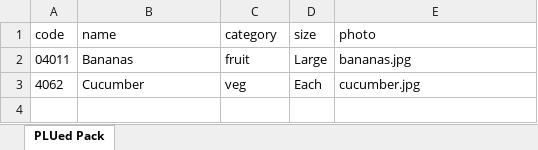
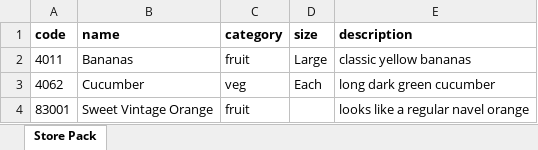
Before and after one commit to clayelmore/plued-site, an Excel workbook: pack/templates/plued_pack_template.xlsx, sheet Store Pack, drawn as a sheet; values as stored, in another font and other column widths than the file's, no borders; the diff names each change by its address in the sheet, - before the commit and + after, or states it on an @@ line.

Commit message:
Deploy from PLUed@b0073e4

```diff
--- a/pack/templates/plued_pack_template.xlsx (sheet Store Pack)
+++ b/pack/templates/plued_pack_template.xlsx (sheet Store Pack)
-sheet tab: PLUed Pack
+sheet tab: Store Pack
-A1:E1 bold: off
+A1:E1 bold: on
-E1: photo
+E1: description
-A2 (code): 04011
+A2 (code): 4011
-E2 (description): bananas.jpg
+E2 (description): classic yellow bananas
-E3 (description): cucumber.jpg
+E3 (description): long dark green cucumber
+row 4: 83001 | Sweet Vintage Orange | fruit |  | looks like a regular navel orange
```
Also changed, not shown: 5 other files.
